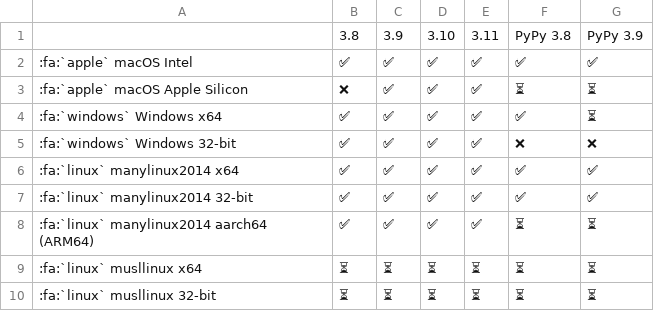
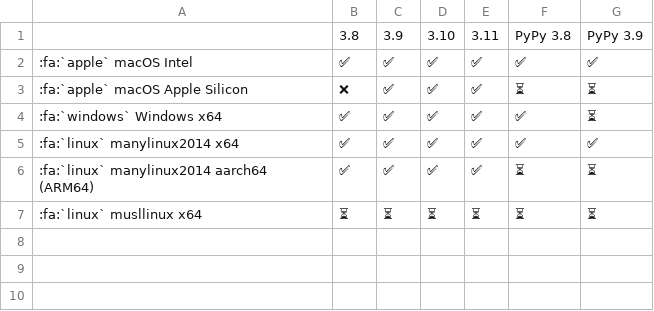
Before and after one commit to pikepdf/pikepdf, a CSV file: docs/binary-wheels.csv, drawn as a sheet.

Commit message:
Drop building of 32-bit wheels, because Pillow no longer supports them

```diff
--- a/docs/binary-wheels.csv
+++ b/docs/binary-wheels.csv
@@ -4,7 +4,4 @@
 :fa:`windows` Windows x64,✅,✅,✅,✅,✅,⏳
-:fa:`windows` Windows 32-bit,✅,✅,✅,✅,❌,❌
 :fa:`linux` manylinux2014 x64,✅,✅,✅,✅,✅,✅
-:fa:`linux` manylinux2014 32-bit,✅,✅,✅,✅,✅,✅
 :fa:`linux` manylinux2014 aarch64 (ARM64),✅,✅,✅,✅,⏳,⏳
 :fa:`linux` musllinux x64,⏳,⏳,⏳,⏳,⏳,⏳
-:fa:`linux` musllinux 32-bit,⏳,⏳,⏳,⏳,⏳,⏳
```
Also changed, not shown: 3 other files.
